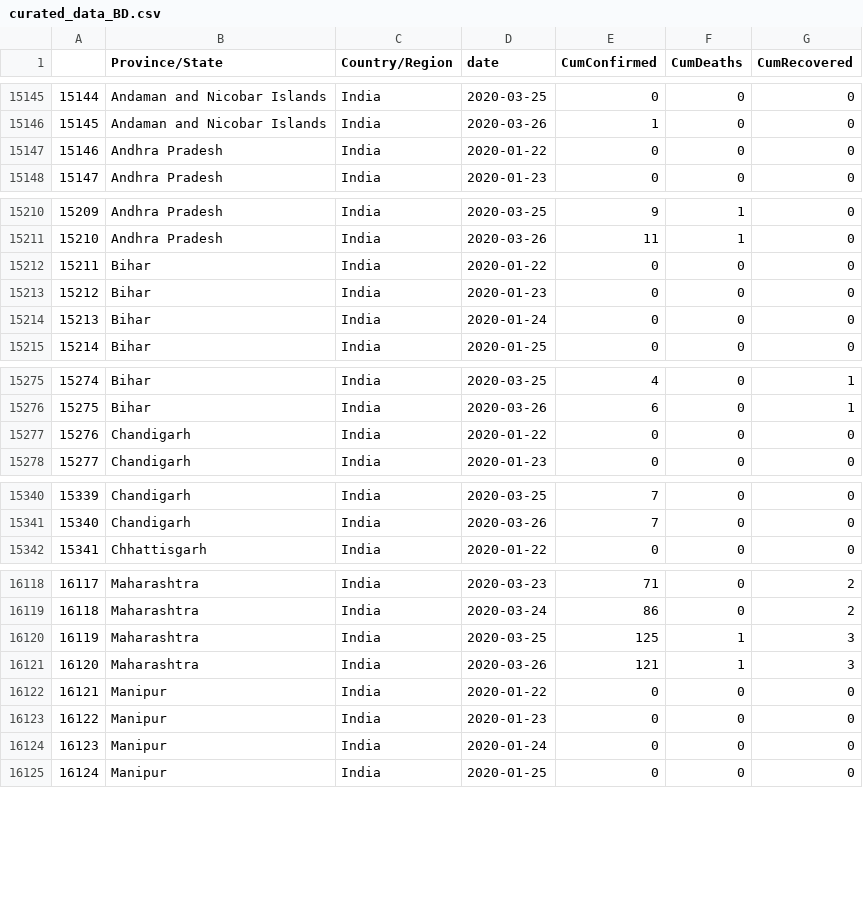
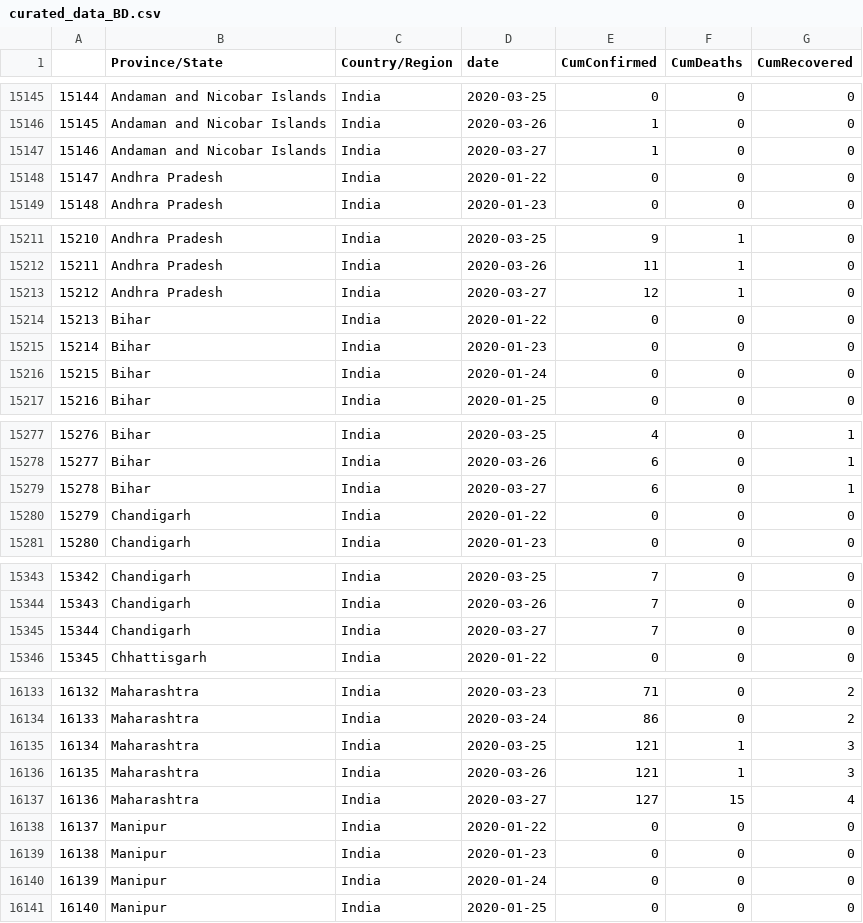
Before and after one commit to biplabendu/COVID19_India, a CSV file: curated_data/curated_data_BD.csv, drawn as a sheet; only a part is shown, gaps mark what is left out; addresses are those after the commit; the diff covers the shown part only; the diff names each change by its address in the sheet, - before the commit and + after, or states it on an @@ line.

Commit message:
updated data

```diff
--- a/curated_data/curated_data_BD.csv
+++ b/curated_data/curated_data_BD.csv
+row 15147: 15146 | Andaman and Nicobar Islands | India | 2020-03-27 | 1 | 0 | 0
@@ column A renumbered between rows 15148 and 16862 @@
+row 15213: 15212 | Andhra Pradesh | India | 2020-03-27 | 12 | 1 | 0
+row 15279: 15278 | Bihar | India | 2020-03-27 | 6 | 0 | 1
+row 15345: 15344 | Chandigarh | India | 2020-03-27 | 7 | 0 | 0
-E16135 (CumConfirmed): 125
+E16135 (CumConfirmed): 121
+row 16137: 16136 | Maharashtra | India | 2020-03-27 | 127 | 15 | 4
```
Also changed, not shown: 22 added rows elsewhere in this file, curated_data/india_curated_data_BD.csv, 4 other files.
